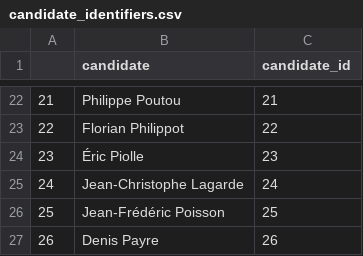
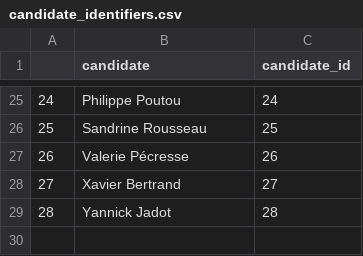
Before and after one commit to MerlinHeidemanns/election_forecast_france, a CSV file: dta/polls_dta/candidate_identifiers.csv, drawn as a sheet; only a part is shown, gaps mark what is left out; removed rows and columns are numbered as before the commit, all else as after; the diff covers the shown part only; the diff names each change by its address in the sheet, - before the commit and + after, or states it on an @@ line.

```diff
--- a/dta/polls_dta/candidate_identifiers.csv
+++ b/dta/polls_dta/candidate_identifiers.csv
@@ column A renumbered between rows 7 and 25 @@
-C25 (candidate_id): 21
+C25 (candidate_id): 24
-row 23: 22 | Florian Philippot | 22
-row 24: 23 | Éric Piolle | 23
-row 25: 24 | Jean-Christophe Lagarde | 24
-B26 (candidate): Jean-Frédéric Poisson
+B26 (candidate): Sandrine Rousseau
-B27 (candidate): Denis Payre
+B27 (candidate): Valerie Pécresse
+row 28: 27 | Xavier Bertrand | 27
+row 29: 28 | Yannick Jadot | 28
```
Also changed, not shown: 14 added rows, 11 removed rows and 9 edited cells elsewhere in this file, dta/polls_dta/2017_polls_clean.csv, dta/polls_dta/2017_polls_compiled.csv, 5 other files.
